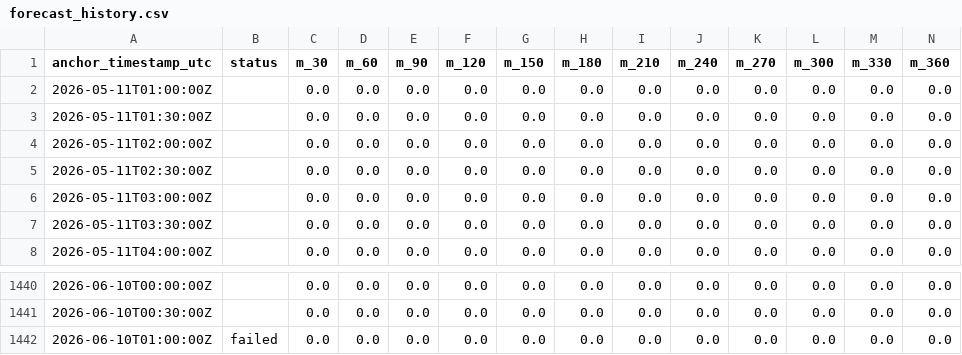
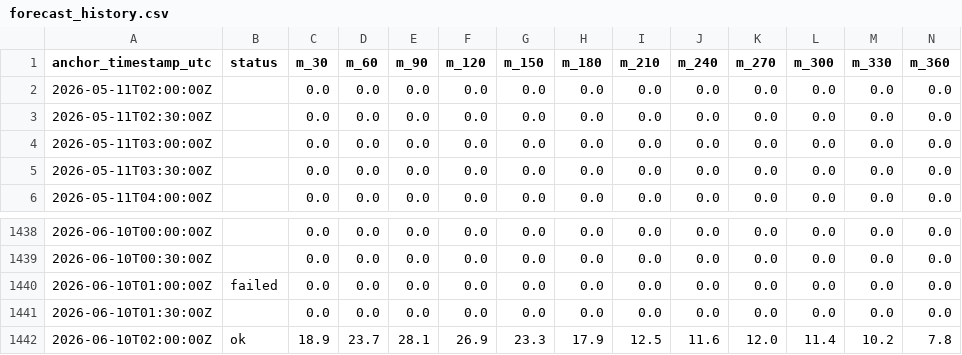
Before and after one commit to eunsu-park/ap-prediction, a CSV file: site/data/forecast_history.csv, drawn as a sheet; only a part is shown, gaps mark what is left out; removed rows and columns are numbered as before the commit, all else as after; rows hold the shown columns only; the diff names each change by its address in the sheet, - before the commit and + after, or states it on an @@ line.

```diff
--- a/site/data/forecast_history.csv
+++ b/site/data/forecast_history.csv
-row 2: 2026-05-11T01:00:00Z |  | 0.0 | 0.0 | 0.0 | 0.0 | 0.0 | 0.0 | 0.0 | 0.0 | 0.0 | 0.0 | 0.0 | 0.0
-row 3: 2026-05-11T01:30:00Z |  | 0.0 | 0.0 | 0.0 | 0.0 | 0.0 | 0.0 | 0.0 | 0.0 | 0.0 | 0.0 | 0.0 | 0.0
+row 1441: 2026-06-10T01:30:00Z |  | 0.0 | 0.0 | 0.0 | 0.0 | 0.0 | 0.0 | 0.0 | 0.0 | 0.0 | 0.0 | 0.0 | 0.0
+row 1442: 2026-06-10T02:00:00Z | ok | 18.9 | 23.7 | 28.1 | 26.9 | 23.3 | 17.9 | 12.5 | 11.6 | 12.0 | 11.4 | 10.2 | 7.8
```
Also changed, not shown: 3 other files.
